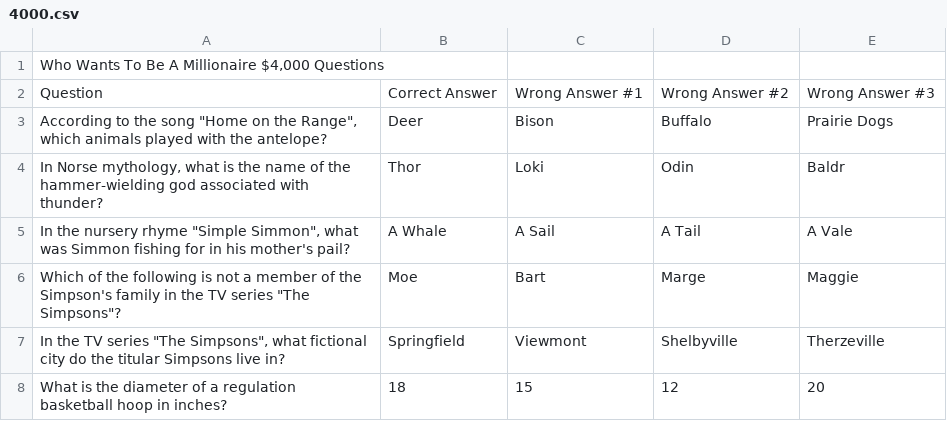
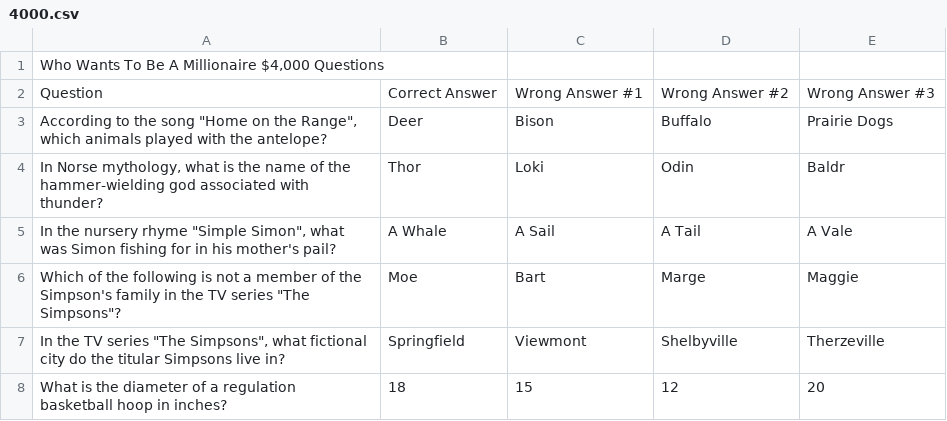
Before and after one commit to Jacob-Hobbs/Who-Wants-To-Be-A-Millionaire, a CSV file: src/backend/main/resources/static/4000.csv, drawn as a sheet; only a part is shown.

```diff
--- a/src/backend/main/resources/static/4000.csv
+++ b/src/backend/main/resources/static/4000.csv
@@ -4,3 +4,3 @@ Question,Correct Answer,Wrong Answer #1,Wrong Answer #2,Wrong Answer #3
 "In Norse mythology, what is the name of the hammer-wielding god associated with thunder?",Thor,Loki,Odin,Baldr
-"In the nursery rhyme ""Simple Simmon"", what was Simmon fishing for in his mother's pail? ",A Whale,A Sail,A Tail,A Vale
+"In the nursery rhyme ""Simple Simon"", what was Simon fishing for in his mother's pail? ",A Whale,A Sail,A Tail,A Vale
 "Which of the following is not a member of the Simpson's family in the TV series ""The Simpsons""?",Moe,Bart,Marge,Maggie
```
Also changed, not shown: src/backend/main/resources/static/1000.csv, src/backend/main/resources/static/16000.csv, 16 other files.
